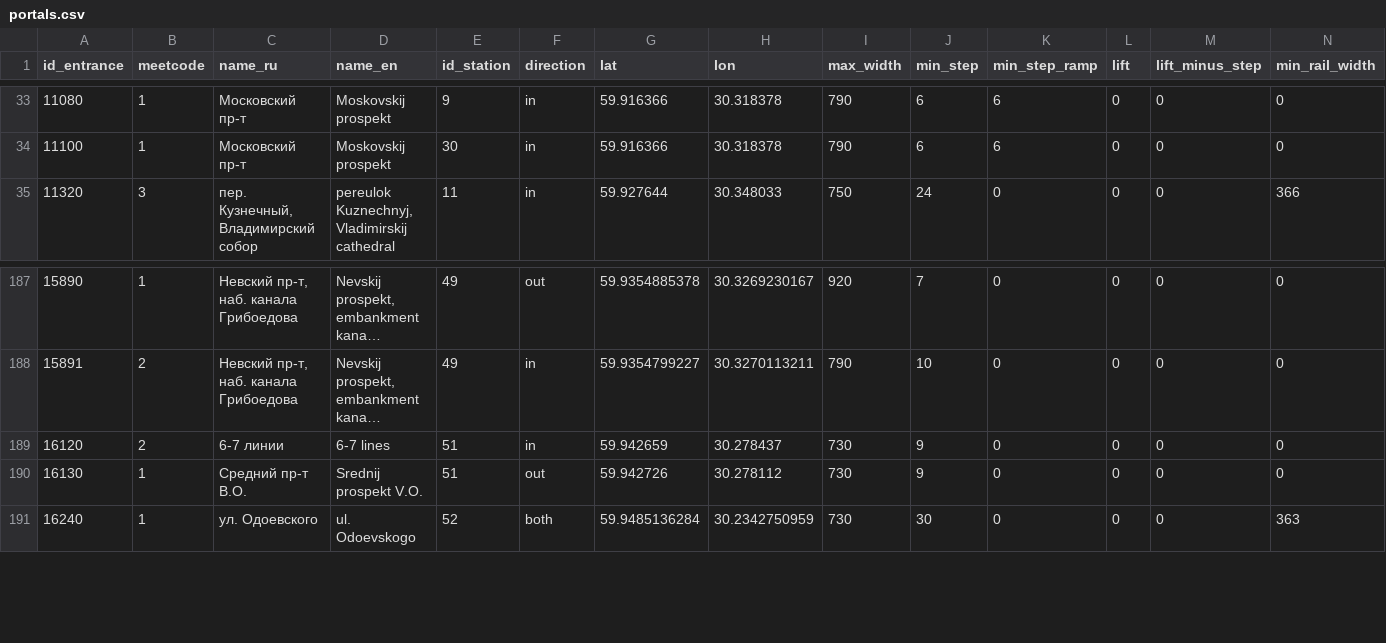
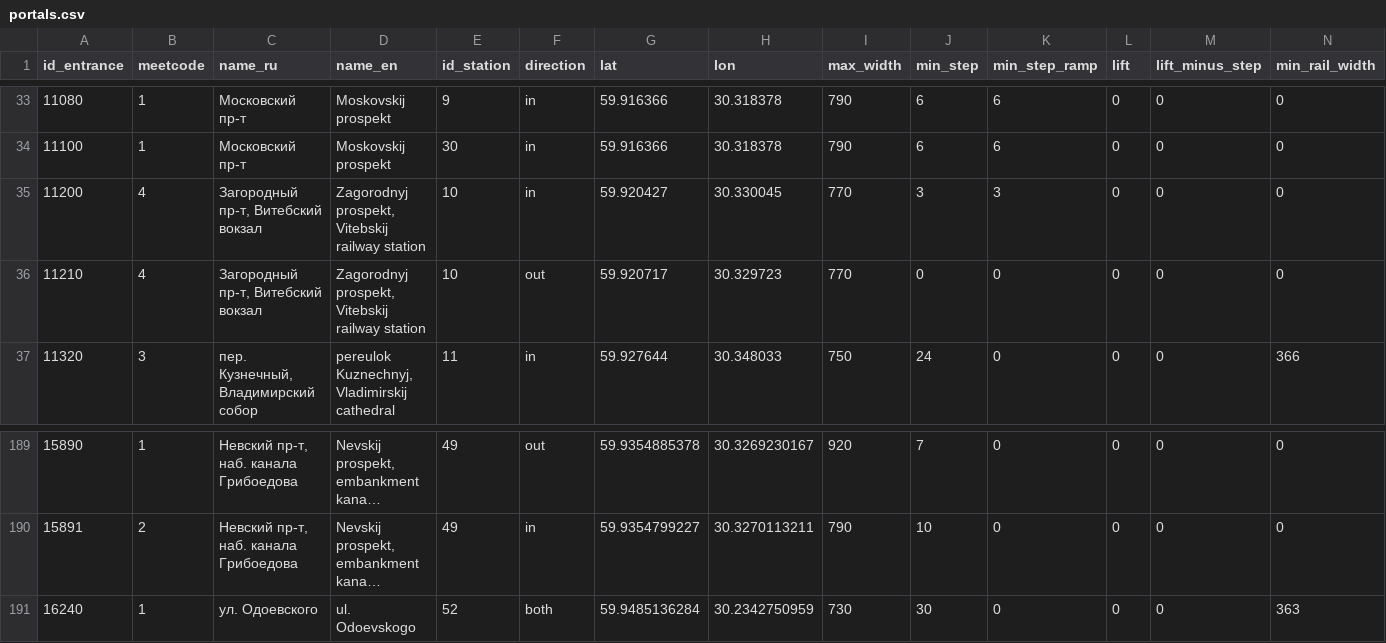
Before and after one commit to nextgis/metro4all, a CSV file: data/spb/portals.csv, drawn as a sheet; only a part is shown, gaps mark what is left out; long unchanged cells end in …; removed rows and columns are numbered as before the commit, all else as after; rows hold the shown columns only; the diff names each change by its address in the sheet, - before the commit and + after, or states it on an @@ line.

```diff
--- a/data/spb/portals.csv
+++ b/data/spb/portals.csv
+row 35: 11200 | 4 | Загородный пр-т, Витебский вокзал | Zagorodnyj prospekt, Vitebskij railway station | 10 | in | 59.920427 | 30.330045 | 770 | 3 | 3 | 0 | 0 | 0
+row 36: 11210 | 4 | Загородный пр-т, Витебский вокзал | Zagorodnyj prospekt, Vitebskij railway station | 10 | out | 59.920717 | 30.329723 | 770 | 0 | 0 | 0 | 0 | 0
-row 189: 16120 | 2 | 6-7 линии | 6-7 lines | 51 | in | 59.942659 | 30.278437 | 730 | 9 | 0 | 0 | 0 | 0
-row 190: 16130 | 1 | Средний пр-т В.О. | Srednij prospekt V.O. | 51 | out | 59.942726 | 30.278112 | 730 | 9 | 0 | 0 | 0 | 0
```
Also changed, not shown: data/spb/graph.csv, data/spb/stations.csv.
